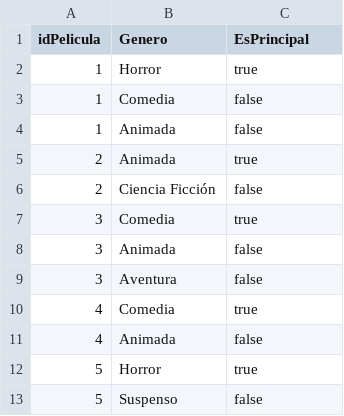
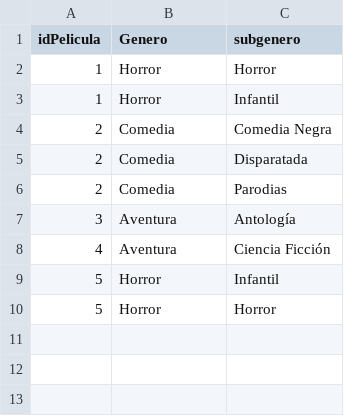
Before and after one commit to alvaroooooo/BDDGrupo11, a CSV file: TablaGeneroPelicula.csv, drawn as a sheet.

```diff
--- a/TablaGeneroPelicula.csv
+++ b/TablaGeneroPelicula.csv
@@ -1,13 +1,10 @@
-idPelicula,Genero,EsPrincipal
-1,Horror,true
-1,Comedia,false
-1,Animada,false
-2,Animada,true
-2,Ciencia Ficción,false
-3,Comedia,true
-3,Animada,false
-3,Aventura,false
-4,Comedia,true
-4,Animada,false
-5,Horror,true
-5,Suspenso,false
+idPelicula,Genero,subgenero
+1,Horror,Horror
+1,Horror,Infantil
+2,Comedia,Comedia Negra
+2,Comedia,Disparatada
+2,Comedia,Parodias
+3,Aventura,Antología
+4,Aventura,Ciencia Ficción
+5,Horror,Infantil
+5,Horror,Horror
```
Also changed, not shown: 1 other file.
